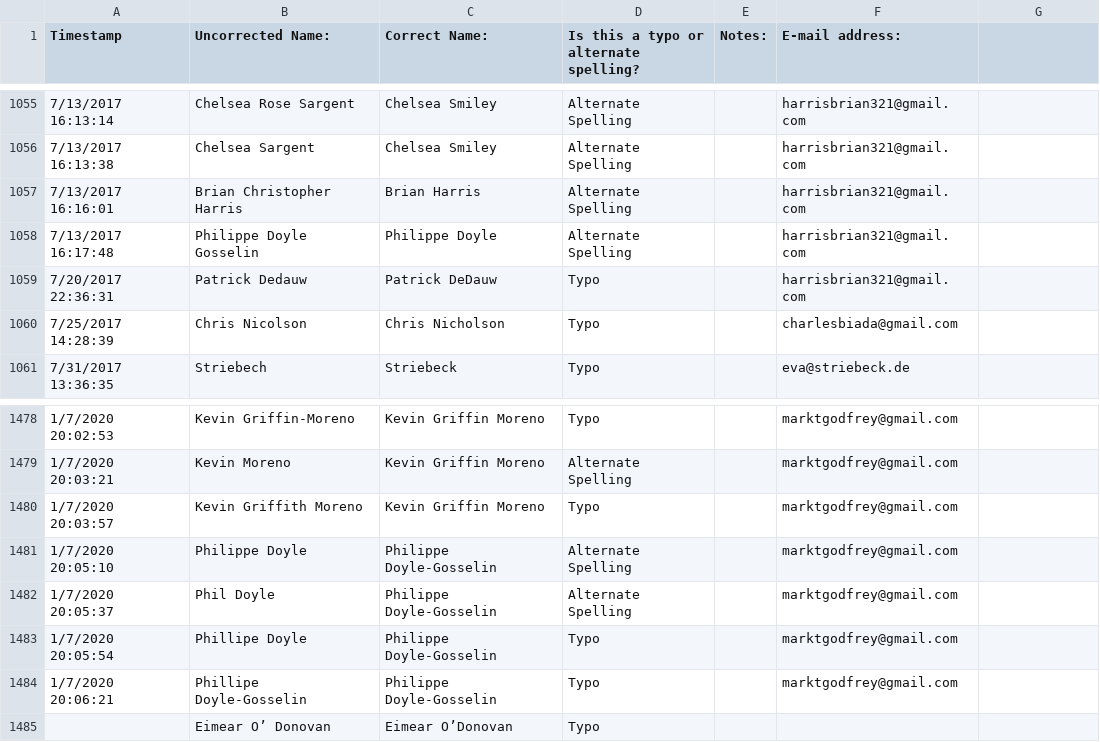
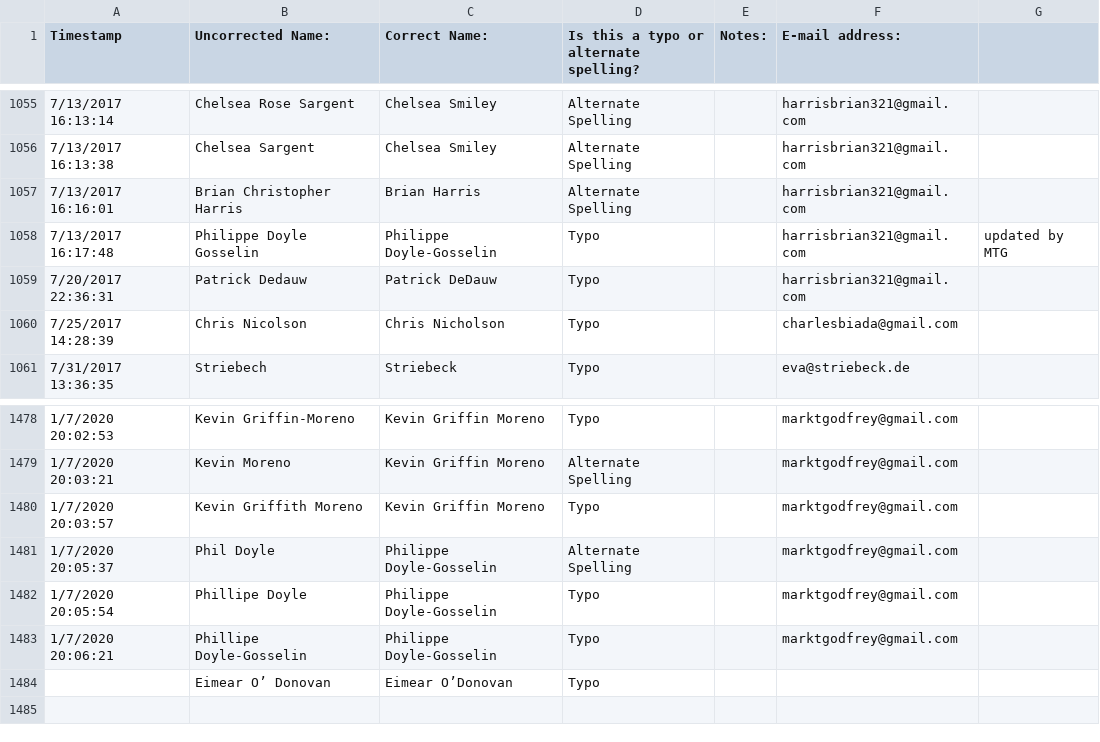
Before and after one commit to marktgodfrey/fasolaminutes_parsing, a CSV file: FaSoLa Minutes Corrections (Responses) - Form Responses.csv, drawn as a sheet; only a part is shown, gaps mark what is left out.

Commit message:
fix redundant name correction

```diff
--- a/FaSoLa Minutes Corrections (Responses) - Form Responses.csv
+++ b/FaSoLa Minutes Corrections (Responses) - Form Responses.csv
@@ -1057,3 +1057,3 @@ Timestamp,Uncorrected Name:,Correct Name:,Is this a typo or alternate spelling?,
 7/13/2017 16:16:01,Brian Christopher Harris,Brian Harris,Alternate Spelling,,harrisbrian321@gmail.com,
-7/13/2017 16:17:48,Philippe Doyle Gosselin,Philippe Doyle,Alternate Spelling,,harrisbrian321@gmail.com,
+7/13/2017 16:17:48,Philippe Doyle Gosselin,Philippe Doyle-Gosselin,Typo,,harrisbrian321@gmail.com,updated by MTG
 7/20/2017 22:36:31,Patrick Dedauw,Patrick DeDauw,Typo,,harrisbrian321@gmail.com,
@@ -1480,3 +1480,2 @@ Timestamp,Uncorrected Name:,Correct Name:,Is this a typo or alternate spelling?,
 1/7/2020 20:03:57,Kevin Griffith Moreno,Kevin Griffin Moreno,Typo,,marktgodfrey@gmail.com,
-1/7/2020 20:05:10,Philippe Doyle,Philippe Doyle-Gosselin,Alternate Spelling,,marktgodfrey@gmail.com,
 1/7/2020 20:05:37,Phil Doyle,Philippe Doyle-Gosselin,Alternate Spelling,,marktgodfrey@gmail.com,
```
